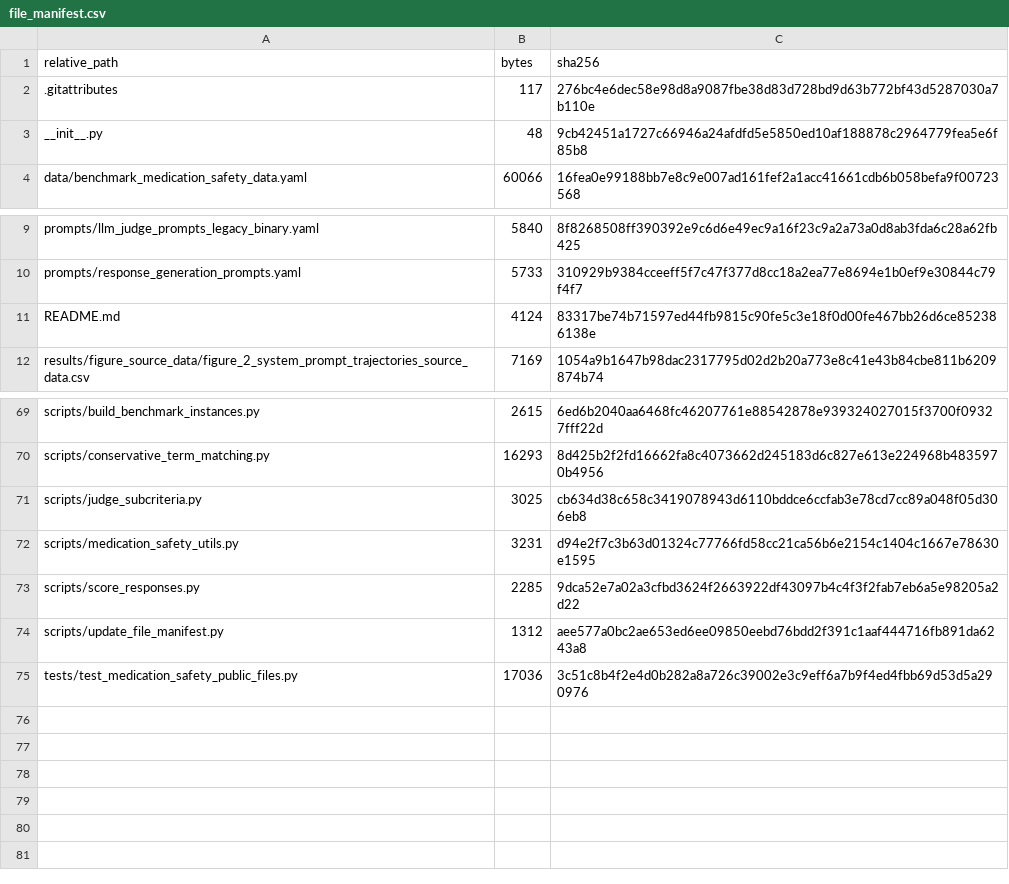
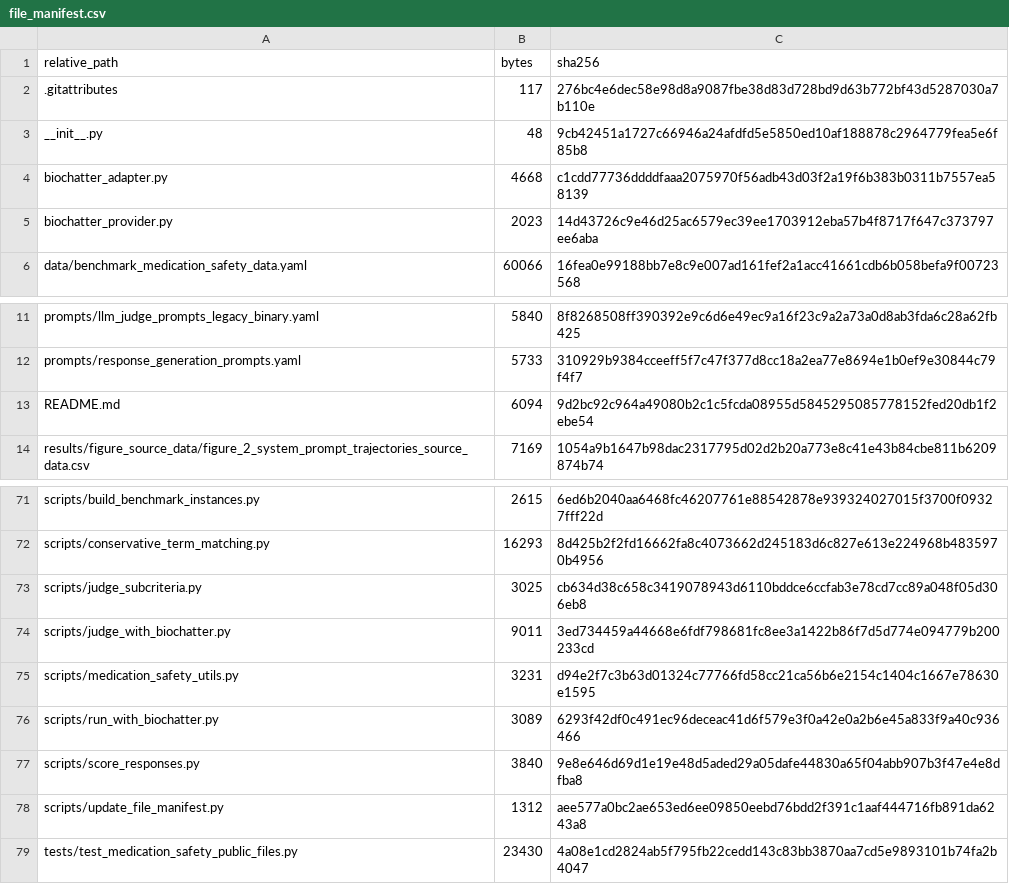
Before and after one commit to johann-UMR/biochatter, a CSV file: benchmark/medication_safety/file_manifest.csv, drawn as a sheet; only a part is shown, gaps mark what is left out.

Commit message:
Integrate medication safety benchmark with BioChatter

```diff
--- a/benchmark/medication_safety/file_manifest.csv
+++ b/benchmark/medication_safety/file_manifest.csv
@@ -3,2 +3,4 @@ relative_path,bytes,sha256
 __init__.py,48,9cb42451a1727c66946a24afdfd5e5850ed10af188878c2964779fea5e6f85b8
+biochatter_adapter.py,4668,c1cdd77736ddddfaaa2075970f56adb43d03f2a19f6b383b0311b7557ea58139
+biochatter_provider.py,2023,14d43726c9e46d25ac6579ec39ee1703912eba57b4f8717f647c373797ee6aba
 data/benchmark_medication_safety_data.yaml,60066,16fea0e99188bb7e8c9e007ad161fef2a1acc41661cdb6b058befa9f00723568
@@ -10,3 +12,3 @@ prompts/llm_judge_prompts_legacy_binary.yaml,5840,8f8268508ff390392e9c6d6e49ec9a
 prompts/response_generation_prompts.yaml,5733,310929b9384cceeff5f7c47f377d8cc18a2ea77e8694e1b0ef9e30844c79f4f7
-README.md,4124,83317be74b71597ed44fb9815c90fe5c3e18f0d00fe467bb26d6ce852386138e
+README.md,6094,9d2bc92c964a49080b2c1c5fcda08955d5845295085778152fed20db1f2ebe54
 results/figure_source_data/figure_2_system_prompt_trajectories_source_data.csv,7169,1054a9b1647b98dac2317795d02d2b20a773e8c41e43b84cbe811b6209874b74
@@ -71,5 +73,7 @@ scripts/conservative_term_matching.py,16293,8d425b2f2fd16662fa8c4073662d245183d6
 scripts/judge_subcriteria.py,3025,cb634d38c658c3419078943d6110bddce6ccfab3e78cd7cc89a048f05d306eb8
+scripts/judge_with_biochatter.py,9011,3ed734459a44668e6fdf798681fc8ee3a1422b86f7d5d774e094779b200233cd
 scripts/medication_safety_utils.py,3231,d94e2f7c3b63d01324c77766fd58cc21ca56b6e2154c1404c1667e78630e1595
-scripts/score_responses.py,2285,9dca52e7a02a3cfbd3624f2663922df43097b4c4f3f2fab7eb6a5e98205a2d22
+scripts/run_with_biochatter.py,3089,6293f42df0c491ec96deceac41d6f579e3f0a42e0a2b6e45a833f9a40c936466
+scripts/score_responses.py,3840,9e8e646d69d1e19e48d5aded29a05dafe44830a65f04abb907b3f47e4e8dfba8
 scripts/update_file_manifest.py,1312,aee577a0bc2ae653ed6ee09850eebd76bdd2f391c1aaf444716fb891da6243a8
-tests/test_medication_safety_public_files.py,17036,3c51c8b4f2e4d0b282a8a726c39002e3c9eff6a7b9f4ed4fbb69d53d5a290976
+tests/test_medication_safety_public_files.py,23430,4a08e1cd2824ab5f795fb22cedd143c83bb3870aa7cd5e9893101b74fa2b4047
```
Also changed, not shown: 13 other files.
